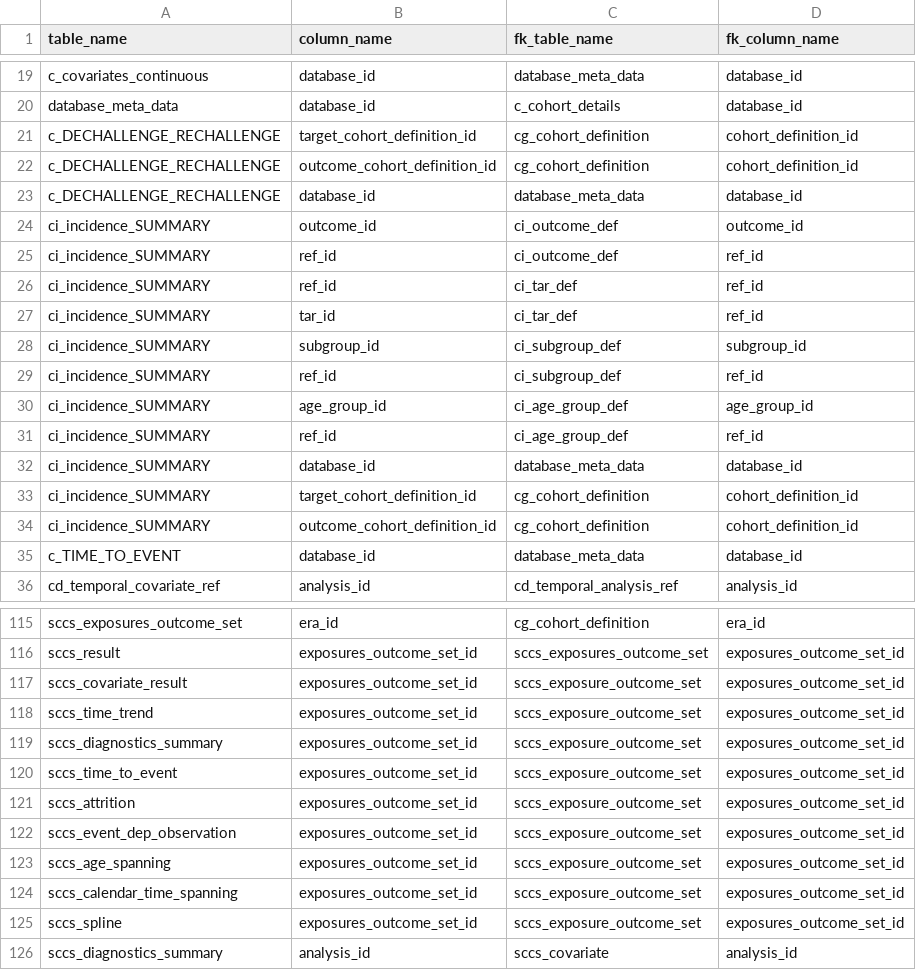
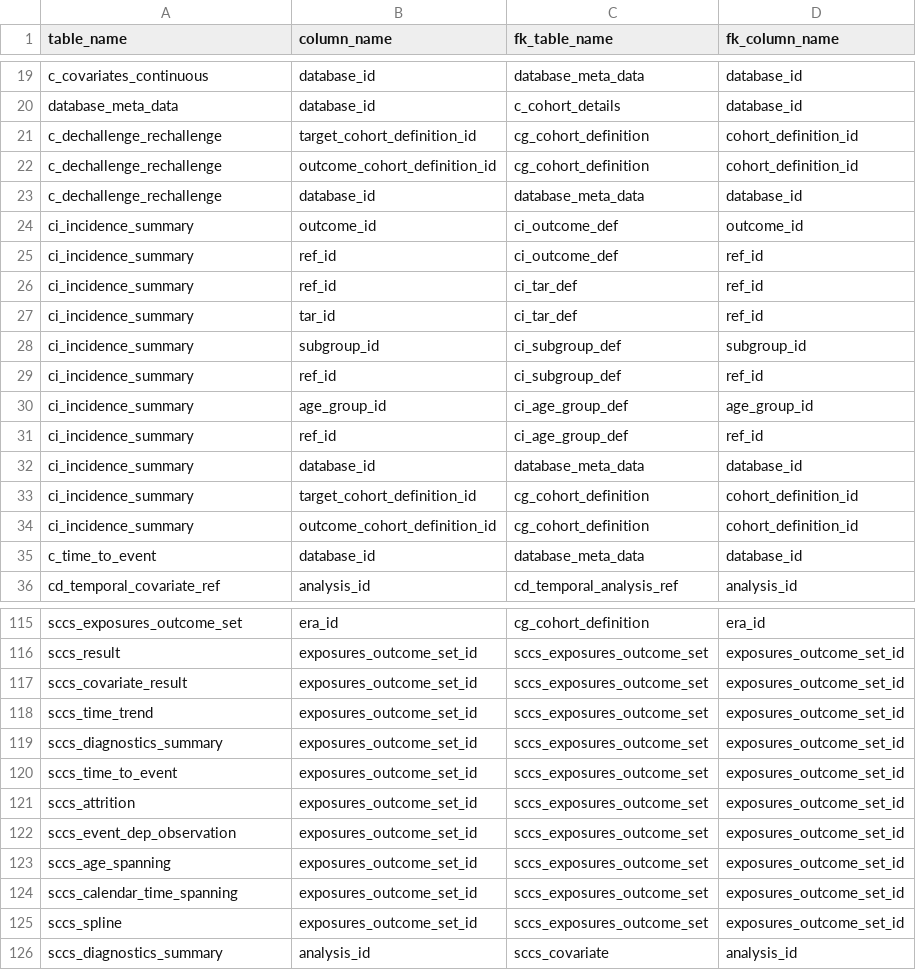
Before and after one commit to OHDSI/Strategus, a CSV file: extras/rdms/results_table_relationships.csv, drawn as a sheet; only a part is shown, gaps mark what is left out; the diff covers the shown part only.

Commit message:
Fix bugs in relationships and rebuild schema_meta.xml

```diff
--- a/extras/rdms/results_table_relationships.csv
+++ b/extras/rdms/results_table_relationships.csv
@@ -20,17 +20,17 @@ c_covariates_continuous,database_id,database_meta_data,database_id
 database_meta_data,database_id,c_cohort_details,database_id
-c_DECHALLENGE_RECHALLENGE,target_cohort_definition_id,cg_cohort_definition,cohort_definition_id
-c_DECHALLENGE_RECHALLENGE,outcome_cohort_definition_id,cg_cohort_definition,cohort_definition_id
-c_DECHALLENGE_RECHALLENGE,database_id,database_meta_data,database_id
-ci_incidence_SUMMARY,outcome_id,ci_outcome_def,outcome_id
-ci_incidence_SUMMARY,ref_id,ci_outcome_def,ref_id
-ci_incidence_SUMMARY,ref_id,ci_tar_def,ref_id
-ci_incidence_SUMMARY,tar_id,ci_tar_def,ref_id
-ci_incidence_SUMMARY,subgroup_id,ci_subgroup_def,subgroup_id
-ci_incidence_SUMMARY,ref_id,ci_subgroup_def,ref_id
-ci_incidence_SUMMARY,age_group_id,ci_age_group_def,age_group_id
-ci_incidence_SUMMARY,ref_id,ci_age_group_def,ref_id
-ci_incidence_SUMMARY,database_id,database_meta_data,database_id
-ci_incidence_SUMMARY,target_cohort_definition_id,cg_cohort_definition,cohort_definition_id
-ci_incidence_SUMMARY,outcome_cohort_definition_id,cg_cohort_definition,cohort_definition_id
-c_TIME_TO_EVENT,database_id,database_meta_data,database_id
+c_dechallenge_rechallenge,target_cohort_definition_id,cg_cohort_definition,cohort_definition_id
+c_dechallenge_rechallenge,outcome_cohort_definition_id,cg_cohort_definition,cohort_definition_id
+c_dechallenge_rechallenge,database_id,database_meta_data,database_id
+ci_incidence_summary,outcome_id,ci_outcome_def,outcome_id
+ci_incidence_summary,ref_id,ci_outcome_def,ref_id
+ci_incidence_summary,ref_id,ci_tar_def,ref_id
+ci_incidence_summary,tar_id,ci_tar_def,ref_id
+ci_incidence_summary,subgroup_id,ci_subgroup_def,subgroup_id
+ci_incidence_summary,ref_id,ci_subgroup_def,ref_id
+ci_incidence_summary,age_group_id,ci_age_group_def,age_group_id
+ci_incidence_summary,ref_id,ci_age_group_def,ref_id
+ci_incidence_summary,database_id,database_meta_data,database_id
+ci_incidence_summary,target_cohort_definition_id,cg_cohort_definition,cohort_definition_id
+ci_incidence_summary,outcome_cohort_definition_id,cg_cohort_definition,cohort_definition_id
+c_time_to_event,database_id,database_meta_data,database_id
 cd_temporal_covariate_ref,analysis_id,cd_temporal_analysis_ref,analysis_id
@@ -116,11 +116,11 @@ sccs_exposures_outcome_set,era_id,cg_cohort_definition,era_id
 sccs_result,exposures_outcome_set_id,sccs_exposures_outcome_set,exposures_outcome_set_id
-sccs_covariate_result,exposures_outcome_set_id,sccs_exposure_outcome_set,exposures_outcome_set_id
-sccs_time_trend,exposures_outcome_set_id,sccs_exposure_outcome_set,exposures_outcome_set_id
-sccs_diagnostics_summary,exposures_outcome_set_id,sccs_exposure_outcome_set,exposures_outcome_set_id
-sccs_time_to_event,exposures_outcome_set_id,sccs_exposure_outcome_set,exposures_outcome_set_id
-sccs_attrition,exposures_outcome_set_id,sccs_exposure_outcome_set,exposures_outcome_set_id
-sccs_event_dep_observation,exposures_outcome_set_id,sccs_exposure_outcome_set,exposures_outcome_set_id
-sccs_age_spanning,exposures_outcome_set_id,sccs_exposure_outcome_set,exposures_outcome_set_id
-sccs_calendar_time_spanning,exposures_outcome_set_id,sccs_exposure_outcome_set,exposures_outcome_set_id
-sccs_spline,exposures_outcome_set_id,sccs_exposure_outcome_set,exposures_outcome_set_id
+sccs_covariate_result,exposures_outcome_set_id,sccs_exposures_outcome_set,exposures_outcome_set_id
+sccs_time_trend,exposures_outcome_set_id,sccs_exposures_outcome_set,exposures_outcome_set_id
+sccs_diagnostics_summary,exposures_outcome_set_id,sccs_exposures_outcome_set,exposures_outcome_set_id
+sccs_time_to_event,exposures_outcome_set_id,sccs_exposures_outcome_set,exposures_outcome_set_id
+sccs_attrition,exposures_outcome_set_id,sccs_exposures_outcome_set,exposures_outcome_set_id
+sccs_event_dep_observation,exposures_outcome_set_id,sccs_exposures_outcome_set,exposures_outcome_set_id
+sccs_age_spanning,exposures_outcome_set_id,sccs_exposures_outcome_set,exposures_outcome_set_id
+sccs_calendar_time_spanning,exposures_outcome_set_id,sccs_exposures_outcome_set,exposures_outcome_set_id
+sccs_spline,exposures_outcome_set_id,sccs_exposures_outcome_set,exposures_outcome_set_id
 sccs_diagnostics_summary,analysis_id,sccs_covariate,analysis_id
```
Also changed, not shown: 14 edited cells elsewhere in this file, 4 other files.
